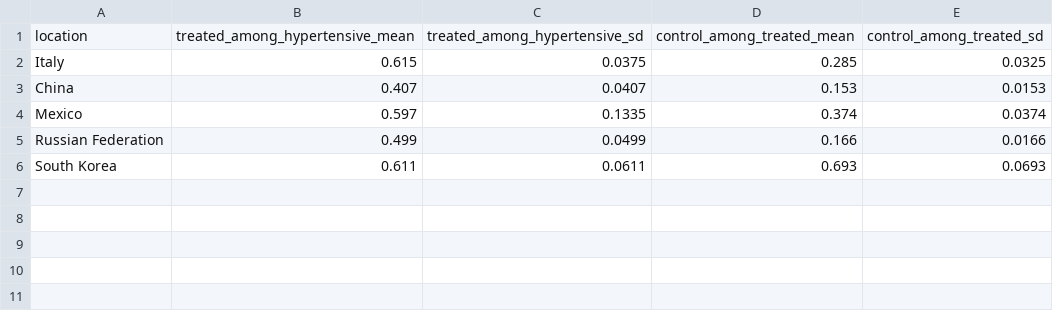
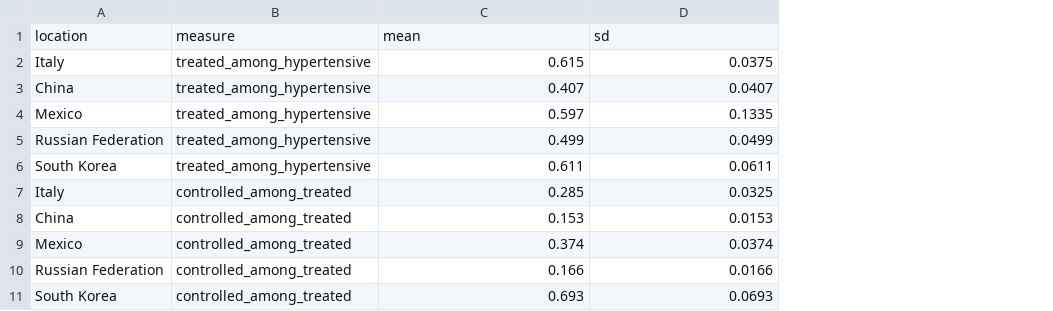
Before and after one commit to ihmeuw/vivarium_csu_hypertension_sdc, a CSV file: src/vivarium_csu_hypertension_sdc/external_data/treatment_coverage.csv, drawn as a sheet; removed rows and columns are numbered as before the commit, all else as after; the diff names each change by its address in the sheet, - before the commit and + after, or states it on an @@ line.

Commit message:
standardize input shape

```diff
--- a/src/vivarium_csu_hypertension_sdc/external_data/treatment_coverage.csv
+++ b/src/vivarium_csu_hypertension_sdc/external_data/treatment_coverage.csv
-column B, rows 2-6: 0.615 | 0.407 | 0.597 | 0.499 | 0.611
-column C, rows 2-6: 0.0375 | 0.0407 | 0.1335 | 0.0499 | 0.0611
+column B, rows 7-11: all controlled_among_treated
-row 1: location | treated_among_hypertensive_mean | treated_among_hypertensive_sd | control_among_treated_mean | control_among_treated_sd
+row 1: location | measure | mean | sd
+row 2: Italy | treated_among_hypertensive | 0.615 | 0.0375
+row 3: China | treated_among_hypertensive | 0.407 | 0.0407
+row 4: Mexico | treated_among_hypertensive | 0.597 | 0.1335
+row 5: Russian Federation | treated_among_hypertensive | 0.499 | 0.0499
+row 6: South Korea | treated_among_hypertensive | 0.611 | 0.0611
```
